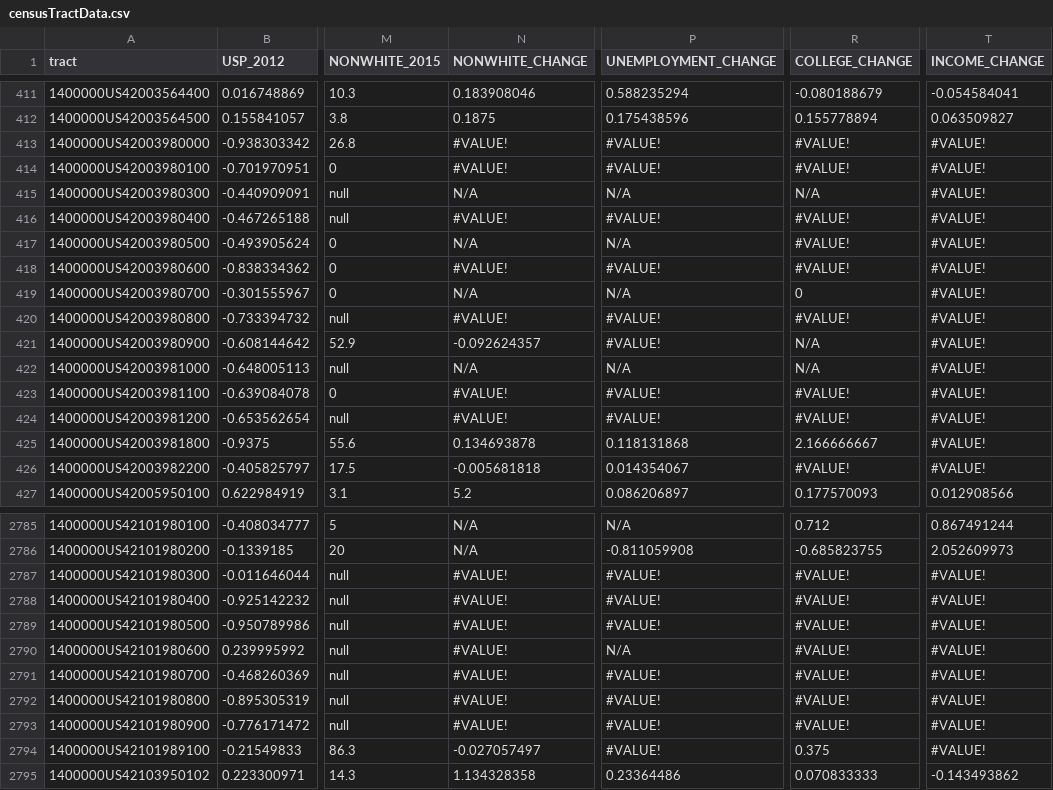
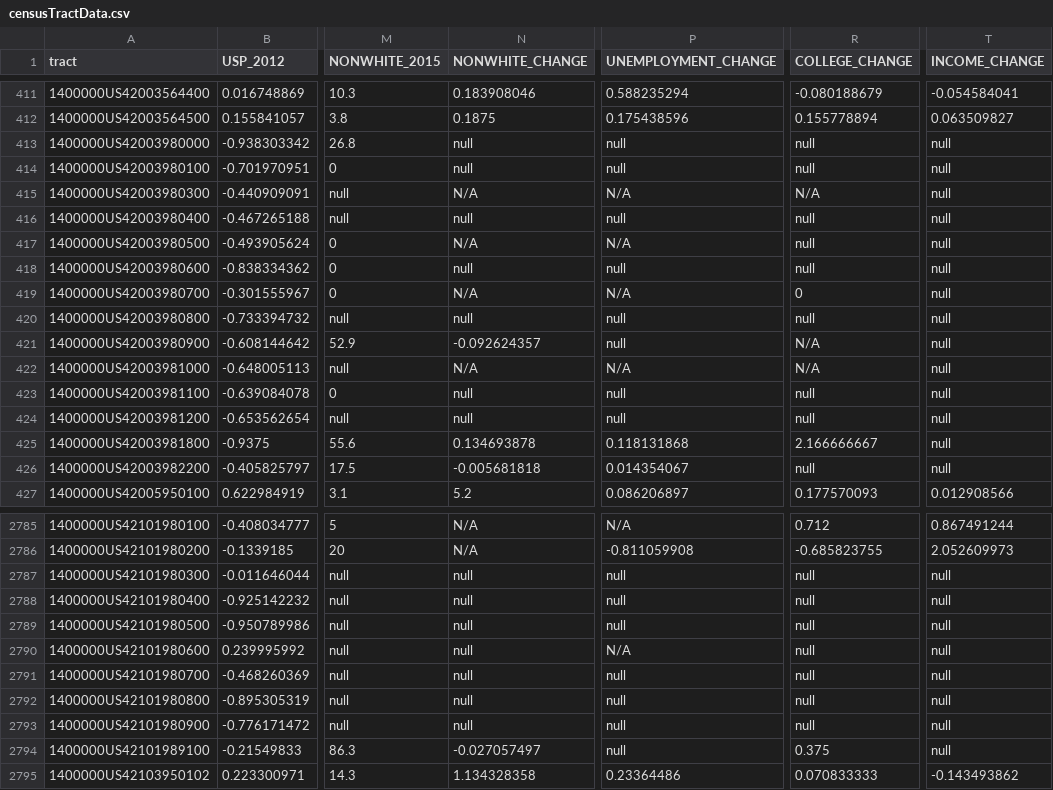
Before and after one commit to stephanietuerk/home, a CSV file: src/assets/beyondthecountyline/censusTractData.csv, drawn as a sheet; only a part is shown, gaps mark what is left out; the diff covers the shown part only; the diff names each change by its address in the sheet, - before the commit and + after, or states it on an @@ line.

Commit message:
work on beyond project

```diff
--- a/src/assets/beyondthecountyline/censusTractData.csv
+++ b/src/assets/beyondthecountyline/censusTractData.csv
-N413:N414 (NONWHITE_CHANGE): #VALUE!
+N413:N414 (NONWHITE_CHANGE): null
-P413:P414 (UNEMPLOYMENT_CHANGE): #VALUE!
+P413:P414 (UNEMPLOYMENT_CHANGE): null
-R413:R414 (COLLEGE_CHANGE): #VALUE!
+R413:R414 (COLLEGE_CHANGE): null
-T413:T426 (INCOME_CHANGE): #VALUE!
+T413:T426 (INCOME_CHANGE): null
-N416 (NONWHITE_CHANGE): #VALUE!
+N416 (NONWHITE_CHANGE): null
-P416 (UNEMPLOYMENT_CHANGE): #VALUE!
+P416 (UNEMPLOYMENT_CHANGE): null
-R416:R418 (COLLEGE_CHANGE): #VALUE!
+R416:R418 (COLLEGE_CHANGE): null
-N418 (NONWHITE_CHANGE): #VALUE!
+N418 (NONWHITE_CHANGE): null
-P418 (UNEMPLOYMENT_CHANGE): #VALUE!
+P418 (UNEMPLOYMENT_CHANGE): null
-N420 (NONWHITE_CHANGE): #VALUE!
+N420 (NONWHITE_CHANGE): null
-P420:P421 (UNEMPLOYMENT_CHANGE): #VALUE!
+P420:P421 (UNEMPLOYMENT_CHANGE): null
-R420 (COLLEGE_CHANGE): #VALUE!
+R420 (COLLEGE_CHANGE): null
-N423:N424 (NONWHITE_CHANGE): #VALUE!
+N423:N424 (NONWHITE_CHANGE): null
-P423:P424 (UNEMPLOYMENT_CHANGE): #VALUE!
+P423:P424 (UNEMPLOYMENT_CHANGE): null
-R423:R424 (COLLEGE_CHANGE): #VALUE!
+R423:R424 (COLLEGE_CHANGE): null
-R426 (COLLEGE_CHANGE): #VALUE!
+R426 (COLLEGE_CHANGE): null
-N2787:N2793 (NONWHITE_CHANGE): #VALUE!
+N2787:N2793 (NONWHITE_CHANGE): null
-P2787:P2789 (UNEMPLOYMENT_CHANGE): #VALUE!
+P2787:P2789 (UNEMPLOYMENT_CHANGE): null
-R2787:R2793 (COLLEGE_CHANGE): #VALUE!
+R2787:R2793 (COLLEGE_CHANGE): null
-T2787:T2794 (INCOME_CHANGE): #VALUE!
+T2787:T2794 (INCOME_CHANGE): null
-P2791:P2794 (UNEMPLOYMENT_CHANGE): #VALUE!
+P2791:P2794 (UNEMPLOYMENT_CHANGE): null
```
Also changed, not shown: 34 edited cells elsewhere in this file, 27 other files.
